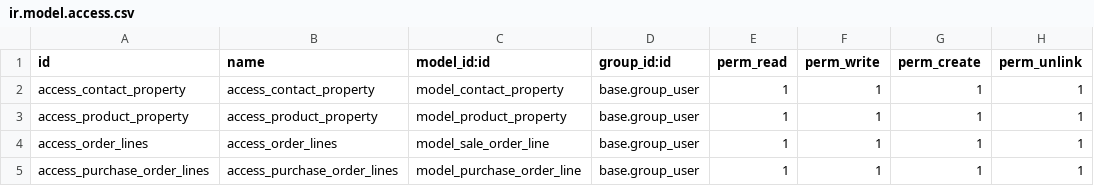
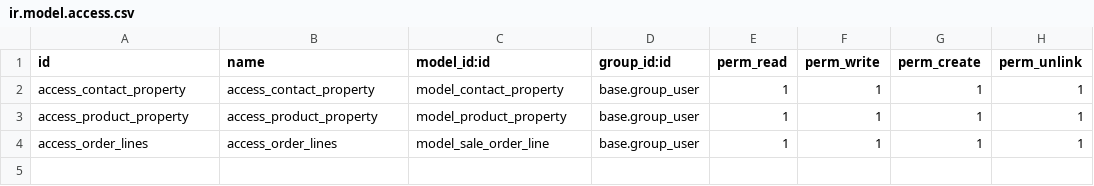
Before and after one commit to sjai-odoo/FarmCommerce, a CSV file: Farming/security/ir.model.access.csv, drawn as a sheet.

```diff
--- a/Farming/security/ir.model.access.csv
+++ b/Farming/security/ir.model.access.csv
@@ -4,2 +4 @@ access_product_property,access_product_property,model_product_property,base.grou
 access_order_lines,access_order_lines,model_sale_order_line,base.group_user,1,1,1,1
-access_purchase_order_lines,access_purchase_order_lines,model_purchase_order_line,base.group_user,1,1,1,1
```
Also changed, not shown: 16 other files.
